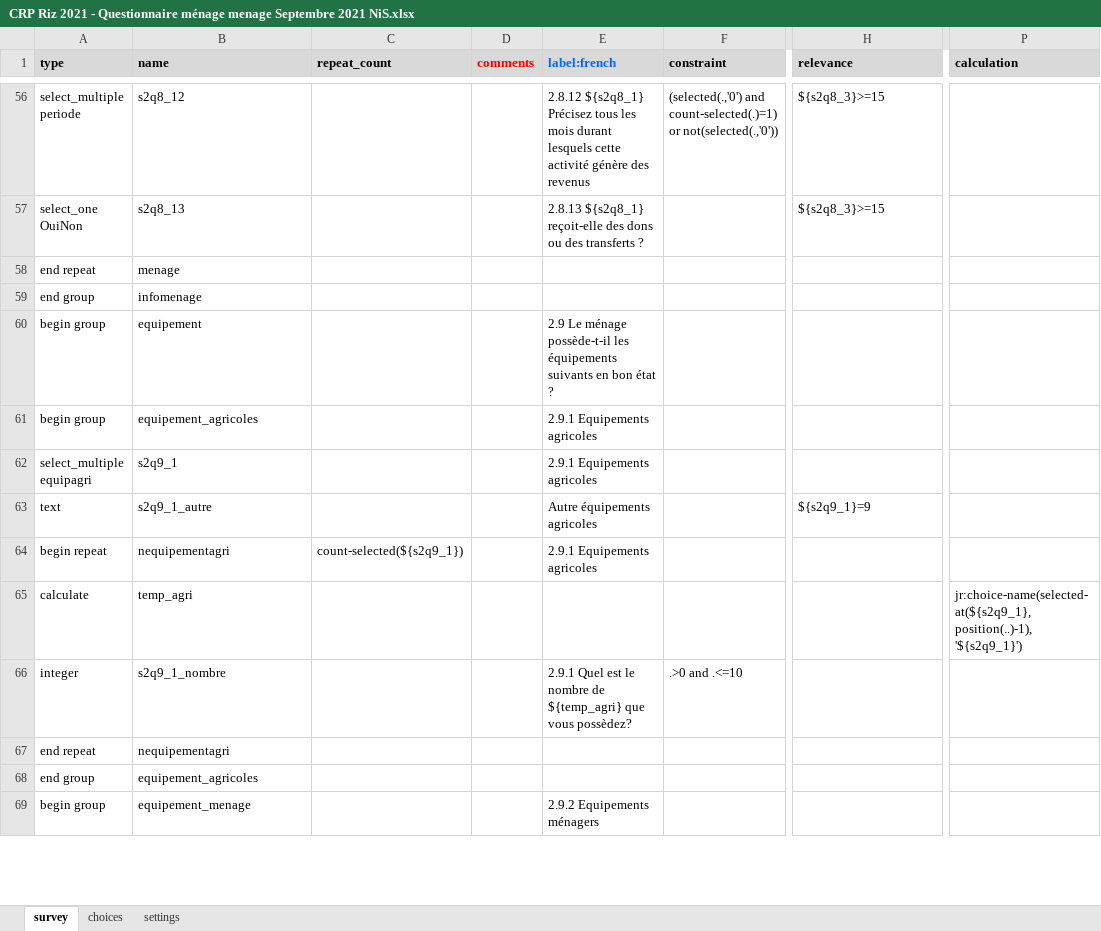
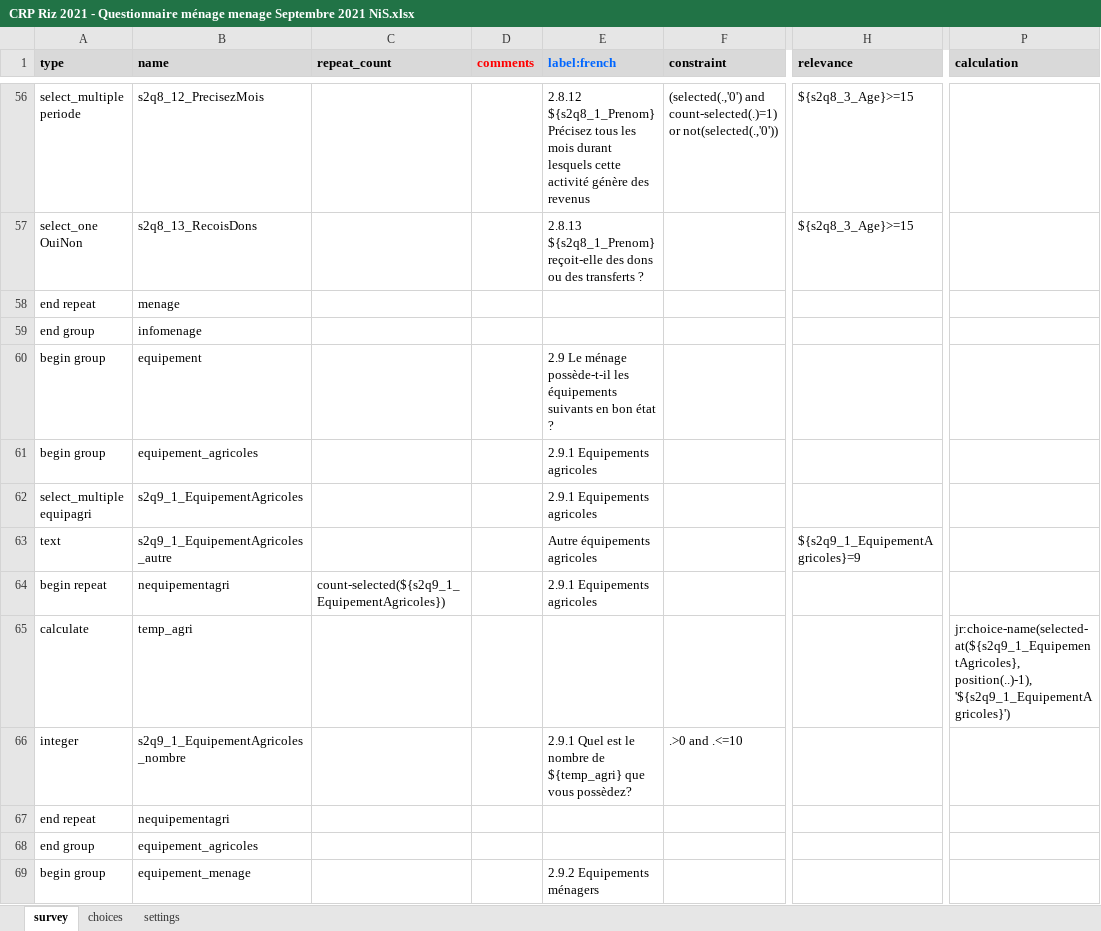
Before and after one commit to Abson-dev/My-Skills-in-ODK, an Excel workbook: ISRA-BAME/CRP RICE Casamance/CRP Riz 2021 - Questionnaire ménage menage Septembre 2021 NiS.xlsx, sheet survey, drawn as a sheet; only a part is shown, gaps mark what is left out; values as stored, in another font and other column widths than the file's, no borders; conditional formats not drawn; the diff covers the shown part only; the diff names each change by its address in the sheet, - before the commit and + after, or states it on an @@ line.

```diff
--- a/ISRA-BAME/CRP RICE Casamance/CRP Riz 2021 - Questionnaire ménage menage Septembre 2021 NiS.xlsx (sheet survey)
+++ b/ISRA-BAME/CRP RICE Casamance/CRP Riz 2021 - Questionnaire ménage menage Septembre 2021 NiS.xlsx (sheet survey)
-B56 (name): s2q8_12
+B56 (name): s2q8_12_PrecisezMois
-E56 (label:french): 2.8.12 ${s2q8_1} Précisez tous…
+E56 (label:french): 2.8.12 ${s2q8_1_Prenom} Précisez tous…
-H56:H57 (relevance): ${s2q8_3}>=15
+H56:H57 (relevance): ${s2q8_3_Age}>=15
-B57 (name): s2q8_13
+B57 (name): s2q8_13_RecoisDons
-E57 (label:french): 2.8.13 ${s2q8_1} reçoit-elle des…
+E57 (label:french): 2.8.13 ${s2q8_1_Prenom} reçoit-elle des…
-B62 (name): s2q9_1
+B62 (name): s2q9_1_EquipementAgricoles
-B63 (name): s2q9_1_autre
+B63 (name): s2q9_1_EquipementAgricoles_autre
-H63 (relevance): ${s2q9_1}=9
+H63 (relevance): ${s2q9_1_EquipementAgricoles}=9
-C64 (repeat_count): count-selected(${s2q9_1})
+C64 (repeat_count): count-selected(${s2q9_1_EquipementAgricoles})
-P65 (calculation): jr:choice-name(selected-at(${s2q9_1}, position(..)-1), '${s2q9_1}')
+P65 (calculation): jr:choice-name(selected-at(${s2q9_1_EquipementAgricoles}, position(..)-1), '${s2q9_1_EquipementAgricoles}')
-B66 (name): s2q9_1_nombre
+B66 (name): s2q9_1_EquipementAgricoles_nombre
```
Also changed, not shown: 121 edited cells elsewhere in this sheet, sheet choices, sheet settings.
